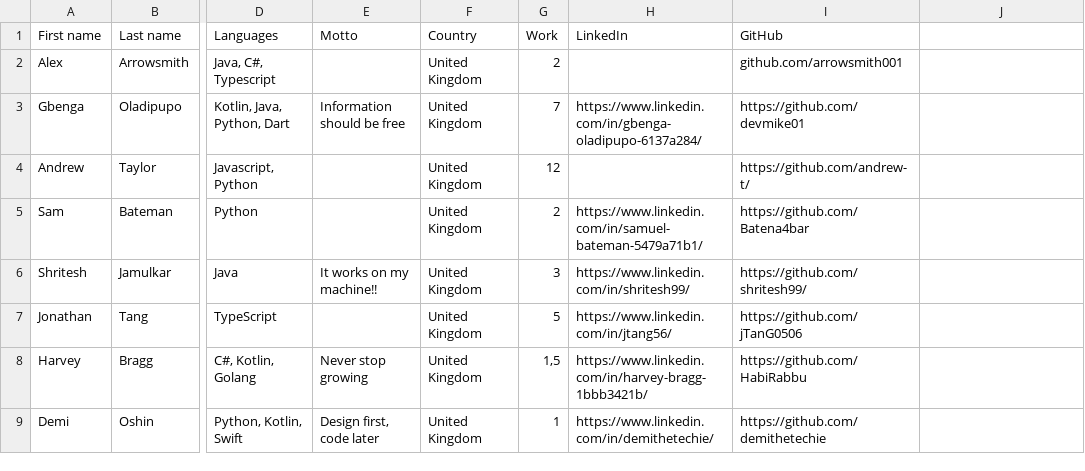
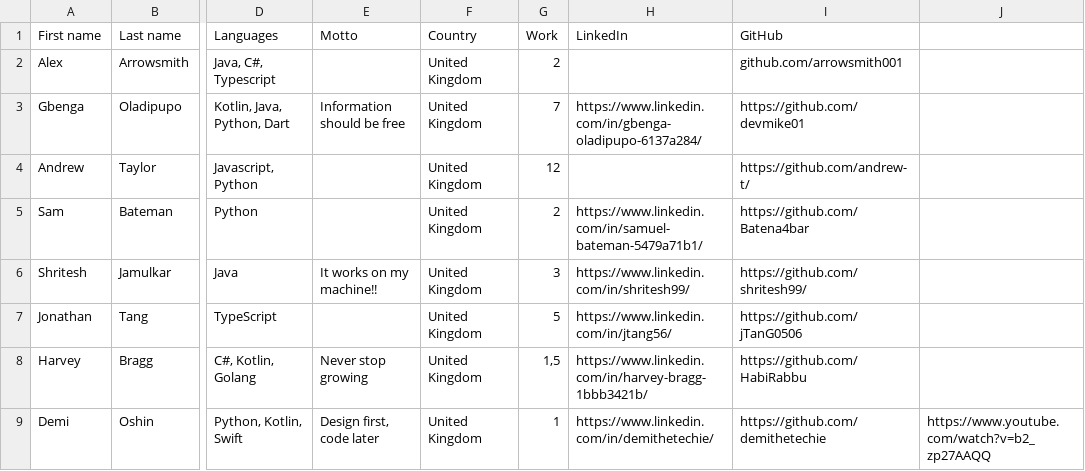
Before and after one commit to WeAreDevelopers-com/code100, a CSV file: bets/challengers.csv, drawn as a sheet; only a part is shown, gaps mark what is left out; the diff names each change by its address in the sheet, - before the commit and + after, or states it on an @@ line.

Commit message:
adding youtube videos

```diff
--- a/bets/challengers.csv
+++ b/bets/challengers.csv
-J9: (empty)
+J9: https://www.youtube.com/watch?v=b2_zp27AAQQ
```
Also changed, not shown: 2 other files.
